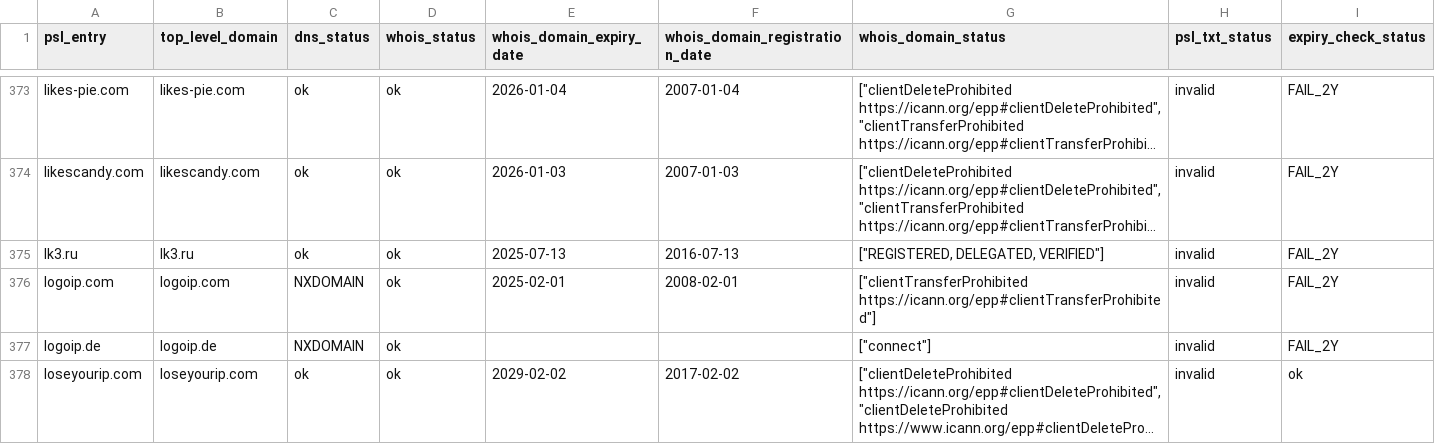
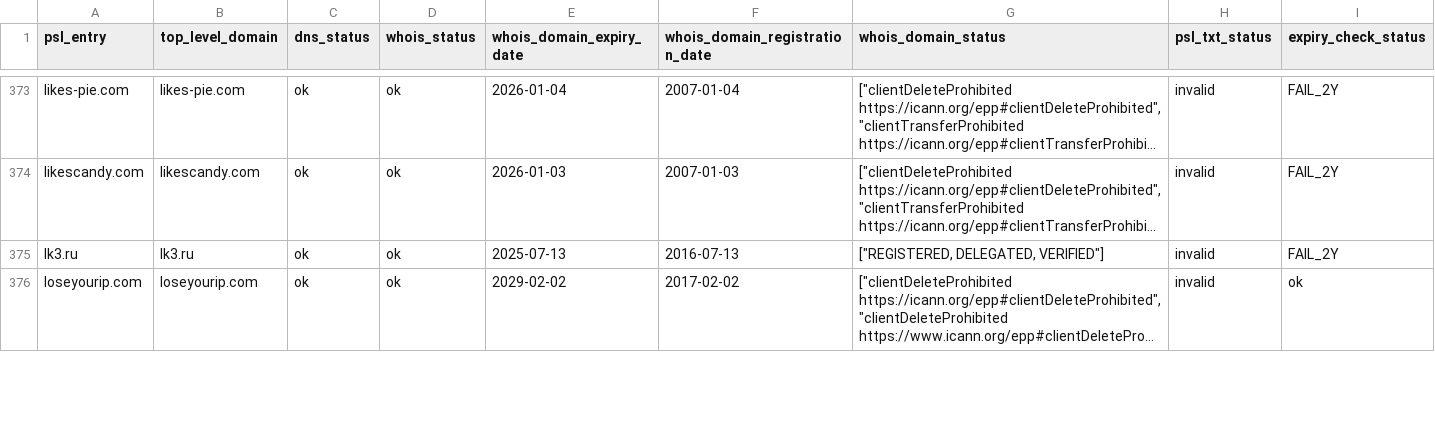
Before and after one commit to groundcat/PSL-private-domains-checker, a CSV file: data/missing_psl_txt.csv, drawn as a sheet; only a part is shown, gaps mark what is left out; long unchanged cells end in …; removed rows and columns are numbered as before the commit, all else as after; the diff covers the shown part only; the diff names each change by its address in the sheet, - before the commit and + after, or states it on an @@ line.

```diff
--- a/data/missing_psl_txt.csv
+++ b/data/missing_psl_txt.csv
-row 376: logoip.com | logoip.com | NXDOMAIN | ok | 2025-02-01 | 2008-02-01 | ["clientTransferProhibited https://icann.org/epp#clientTransferProhibited"] | invalid | FAIL_2Y
-row 377: logoip.de | logoip.de | NXDOMAIN | ok |  |  | ["connect"] | invalid | FAIL_2Y
```
Also changed, not shown: 3 added rows, 4 removed rows and 13 edited cells elsewhere in this file, data/all.csv, data/expiry_less_than_2yrs.csv, 1 other file.
